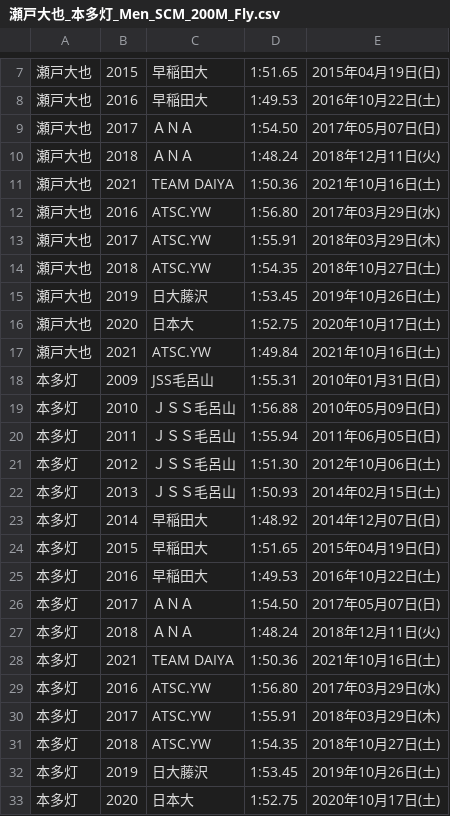
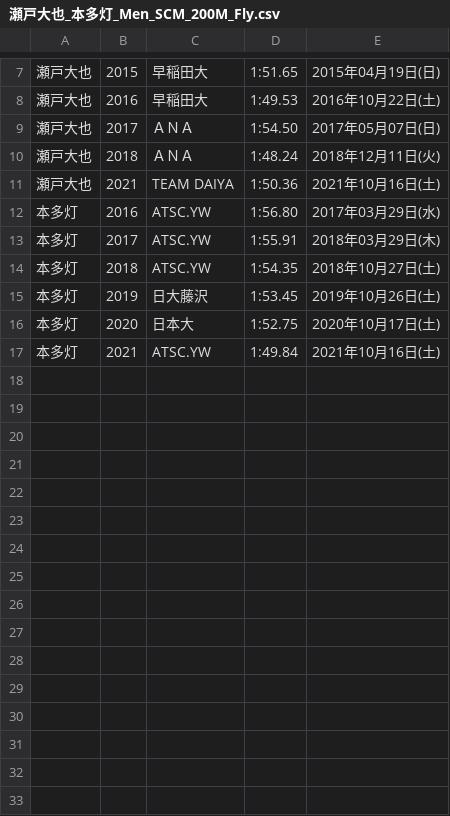
Before and after one commit to kentoak/japan_swim_ranking, a CSV file: namesbox/瀬戸大也_本多灯_Men_SCM_200M_Fly.csv, drawn as a sheet; only a part is shown, gaps mark what is left out; the shorter side is filled out with more unchanged rows.

```diff
--- a/namesbox/瀬戸大也_本多灯_Men_SCM_200M_Fly.csv
+++ b/namesbox/瀬戸大也_本多灯_Men_SCM_200M_Fly.csv
@@ -11,19 +11,2 @@
 瀬戸大也,2021,TEAM DAIYA,1:50.36,2021年10月16日(土)
-瀬戸大也,2016,ATSC.YW,1:56.80,2017年03月29日(水)
-瀬戸大也,2017,ATSC.YW,1:55.91,2018年03月29日(木)
-瀬戸大也,2018,ATSC.YW,1:54.35,2018年10月27日(土)
-瀬戸大也,2019,日大藤沢,1:53.45,2019年10月26日(土)
-瀬戸大也,2020,日本大,1:52.75,2020年10月17日(土)
-瀬戸大也,2021,ATSC.YW,1:49.84,2021年10月16日(土)
-本多灯,2009,JSS毛呂山,1:55.31,2010年01月31日(日)
-本多灯,2010,ＪＳＳ毛呂山,1:56.88,2010年05月09日(日)
-本多灯,2011,ＪＳＳ毛呂山,1:55.94,2011年06月05日(日)
-本多灯,2012,ＪＳＳ毛呂山,1:51.30,2012年10月06日(土)
-本多灯,2013,ＪＳＳ毛呂山,1:50.93,2014年02月15日(土)
-本多灯,2014,早稲田大,1:48.92,2014年12月07日(日)
-本多灯,2015,早稲田大,1:51.65,2015年04月19日(日)
-本多灯,2016,早稲田大,1:49.53,2016年10月22日(土)
-本多灯,2017,ＡＮＡ,1:54.50,2017年05月07日(日)
-本多灯,2018,ＡＮＡ,1:48.24,2018年12月11日(火)
-本多灯,2021,TEAM DAIYA,1:50.36,2021年10月16日(土)
 本多灯,2016,ATSC.YW,1:56.80,2017年03月29日(水)
```
Also changed, not shown: 6 other files.
